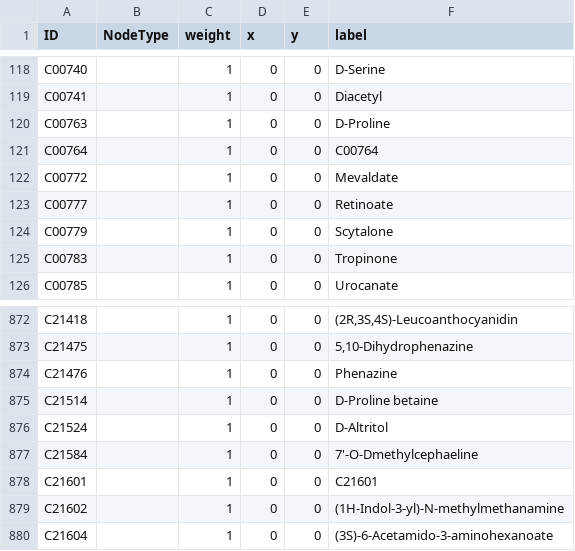
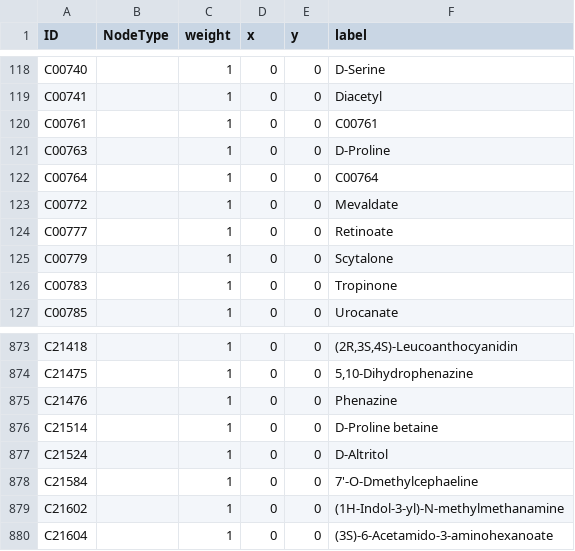
Before and after one commit to xieguigang/mzkit, a CSV file: dist/Rscript/metaDNA/lxy-CID30_infers/nodes.csv, drawn as a sheet; only a part is shown, gaps mark what is left out.

```diff
--- a/dist/Rscript/metaDNA/lxy-CID30_infers/nodes.csv
+++ b/dist/Rscript/metaDNA/lxy-CID30_infers/nodes.csv
@@ -119,2 +119,3 @@ C00740,,1,0,0,D-Serine
 C00741,,1,0,0,Diacetyl
+C00761,,1,0,0,C00761
 C00763,,1,0,0,D-Proline
@@ -877,3 +878,2 @@ C21524,,1,0,0,D-Altritol
 C21584,,1,0,0,7'-O-Dmethylcephaeline
-C21601,,1,0,0,C21601
 C21602,,1,0,0,(1H-Indol-3-yl)-N-methylmethanamine
```
Also changed, not shown: dist/Rscript/metaDNA/lxy-CID30.csv, dist/Rscript/metaDNA/lxy-CID30_infers/network-edges.csv, 2 other files.
